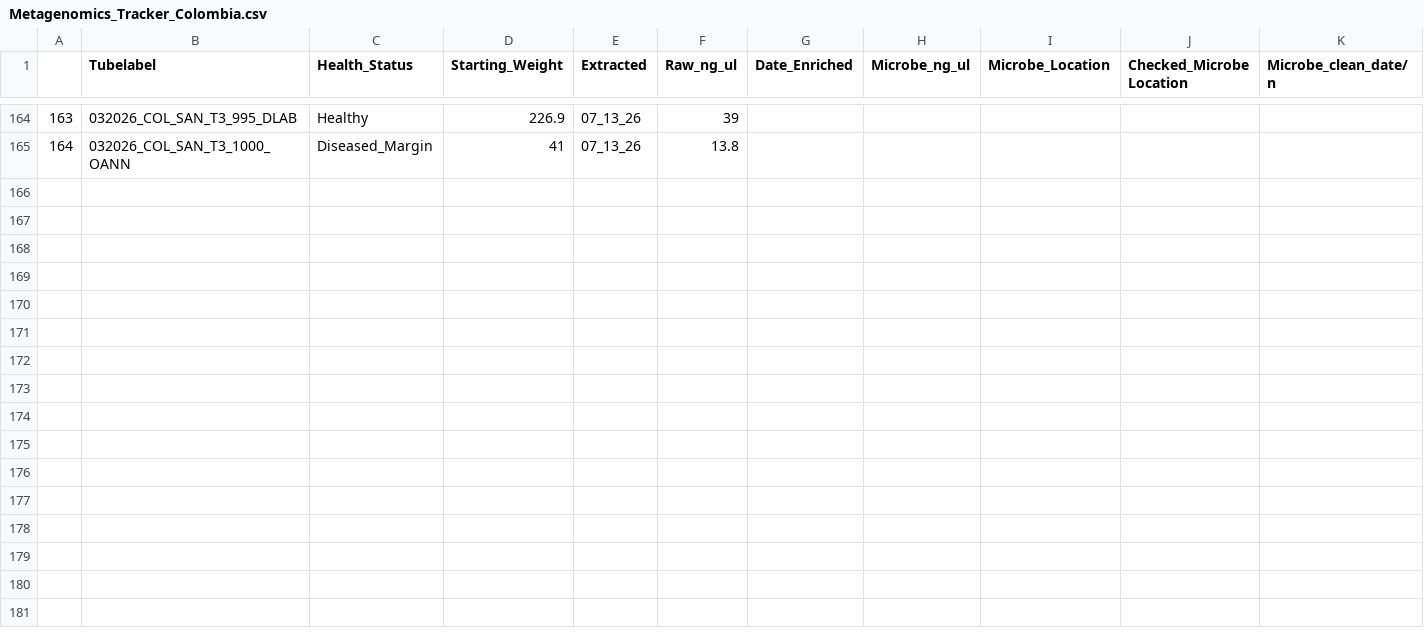
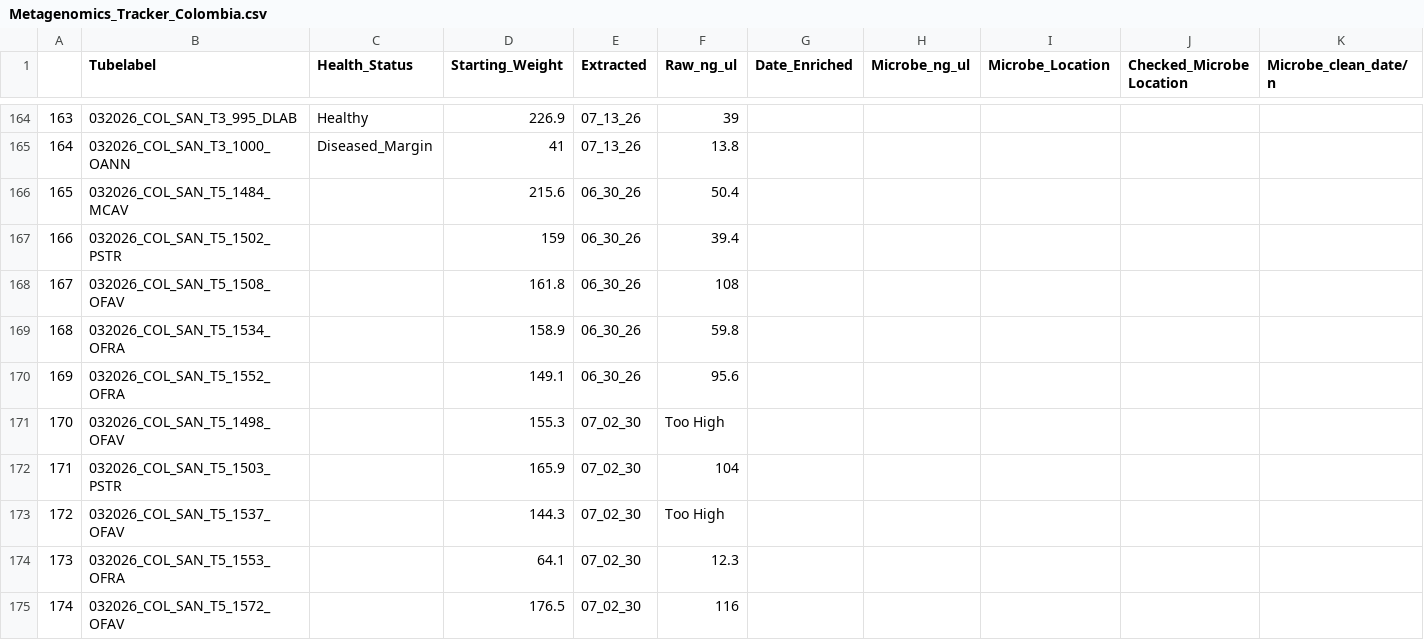
Before and after one commit to GWLab-UML/SAN_CORDAP, a CSV file: Sample_Data/Metagenomics_Tracker_Colombia.csv, drawn as a sheet; only a part is shown, gaps mark what is left out; rows hold the shown columns only; the diff names each change by its address in the sheet, - before the commit and + after, or states it on an @@ line.

Commit message:
Updated DNA extractions 7/15

```diff
--- a/Sample_Data/Metagenomics_Tracker_Colombia.csv
+++ b/Sample_Data/Metagenomics_Tracker_Colombia.csv
+row 166: 165 | 032026_COL_SAN_T5_1484_MCAV |  | 215.6 | 06_30_26 | 50.4
+row 167: 166 | 032026_COL_SAN_T5_1502_PSTR |  | 159 | 06_30_26 | 39.4
+row 168: 167 | 032026_COL_SAN_T5_1508_OFAV |  | 161.8 | 06_30_26 | 108
+row 169: 168 | 032026_COL_SAN_T5_1534_OFRA |  | 158.9 | 06_30_26 | 59.8
+row 170: 169 | 032026_COL_SAN_T5_1552_OFRA |  | 149.1 | 06_30_26 | 95.6
+row 171: 170 | 032026_COL_SAN_T5_1498_OFAV |  | 155.3 | 07_02_30 | Too High
+row 172: 171 | 032026_COL_SAN_T5_1503_PSTR |  | 165.9 | 07_02_30 | 104
+row 173: 172 | 032026_COL_SAN_T5_1537_OFAV |  | 144.3 | 07_02_30 | Too High
+row 174: 173 | 032026_COL_SAN_T5_1553_OFRA |  | 64.1 | 07_02_30 | 12.3
+row 175: 174 | 032026_COL_SAN_T5_1572_OFAV |  | 176.5 | 07_02_30 | 116
```
